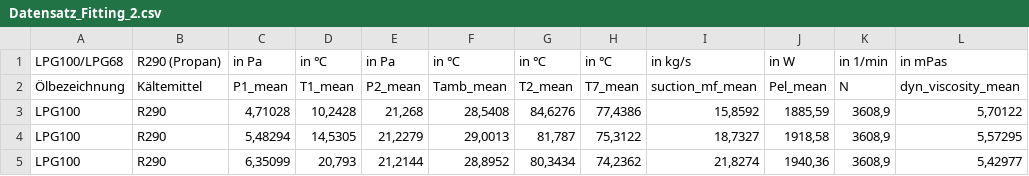
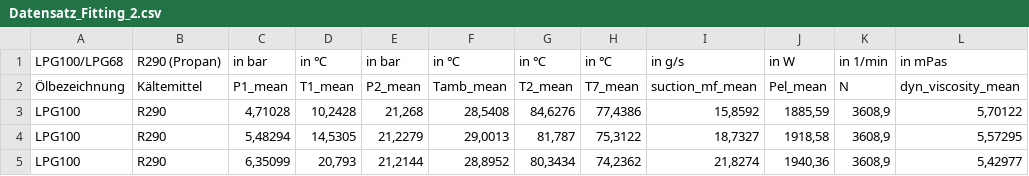
Before and after one commit to justusgruesing/compressor-simulation, a CSV file: data/Datensatz_Fitting_2.csv, drawn as a sheet; only a part is shown.

Commit message:
fixed units

```diff
--- a/data/Datensatz_Fitting_2.csv
+++ b/data/Datensatz_Fitting_2.csv
@@ -1,2 +1,2 @@
-LPG100/LPG68;R290 (Propan);in Pa;in ℃;in Pa;in ℃;in ℃;in ℃;in kg/s;in W;in 1/min;in mPas
+LPG100/LPG68;R290 (Propan);in bar;in ℃;in bar;in ℃;in ℃;in ℃;in g/s;in W;in 1/min;in mPas
 Ölbezeichnung;Kältemittel;P1_mean;T1_mean;P2_mean;Tamb_mean;T2_mean;T7_mean;suction_mf_mean;Pel_mean;N;dyn_viscosity_mean
```
